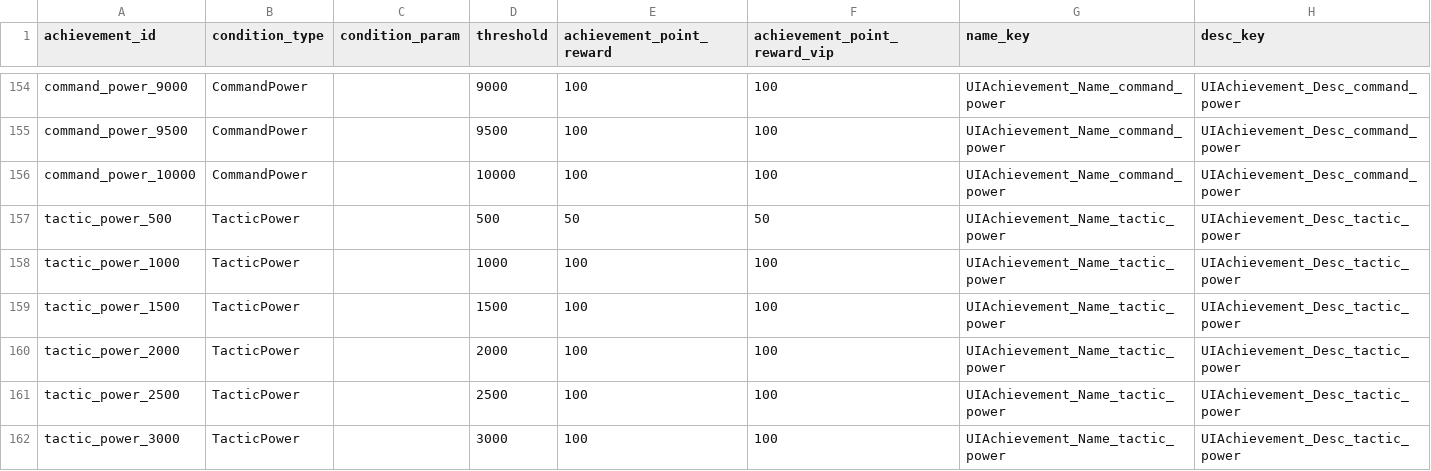
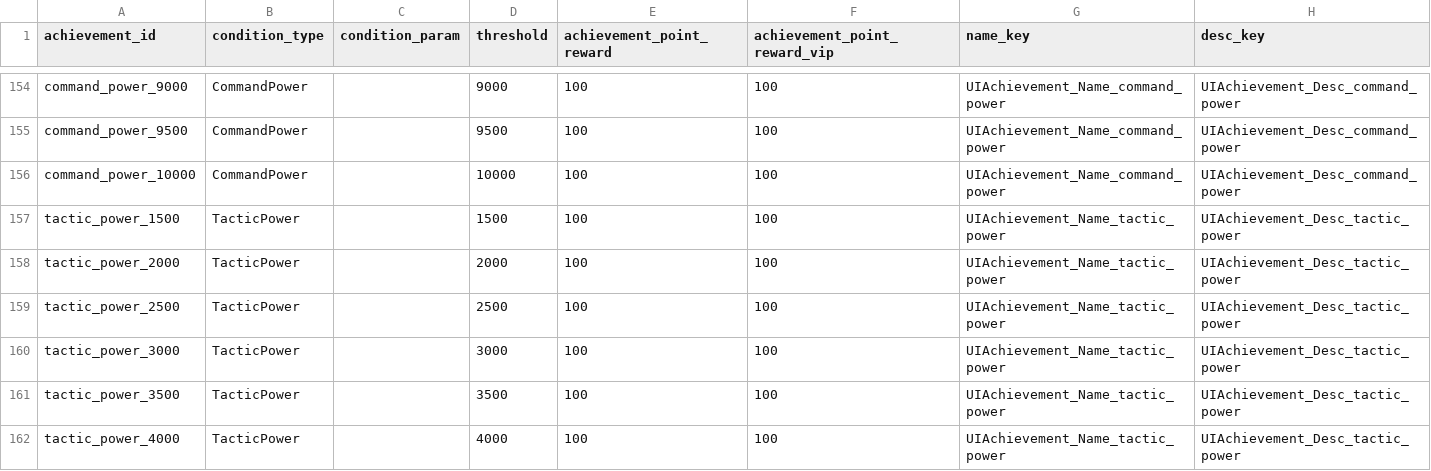
Before and after one commit to gsyan/thefirst_client_unity, a CSV file: Assets/Resources/DataTable/Achievement/datatable_achievement.csv, drawn as a sheet; only a part is shown, gaps mark what is left out; the shorter side is filled out with more unchanged rows; the diff names each change by its address in the sheet, - before the commit and + after, or states it on an @@ line.

```diff
--- a/Assets/Resources/DataTable/Achievement/datatable_achievement.csv
+++ b/Assets/Resources/DataTable/Achievement/datatable_achievement.csv
-row 157: tactic_power_500 | TacticPower |  | 500 | 50 | 50 | UIAchievement_Name_tactic_power | UIAchievement_Desc_tactic_power
-row 158: tactic_power_1000 | TacticPower |  | 1000 | 100 | 100 | UIAchievement_Name_tactic_power | UIAchievement_Desc_tactic_power
```
Also changed, not shown: 4 other files.
